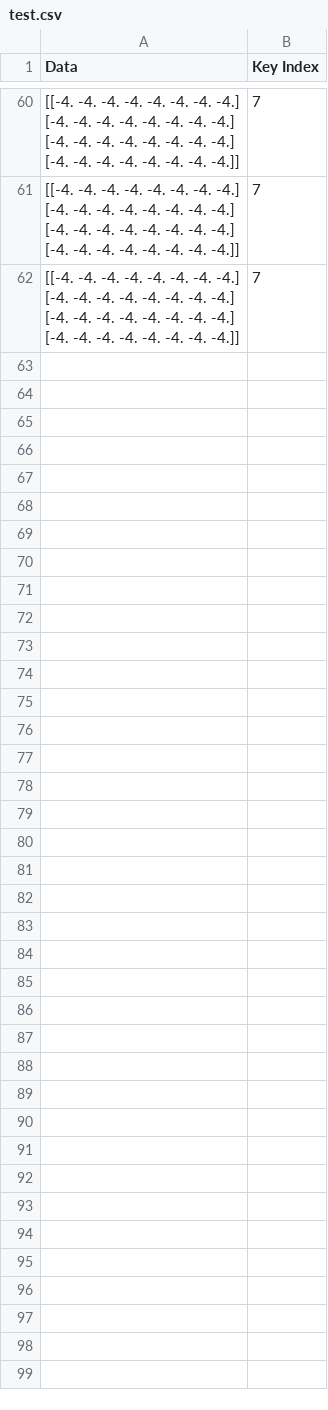
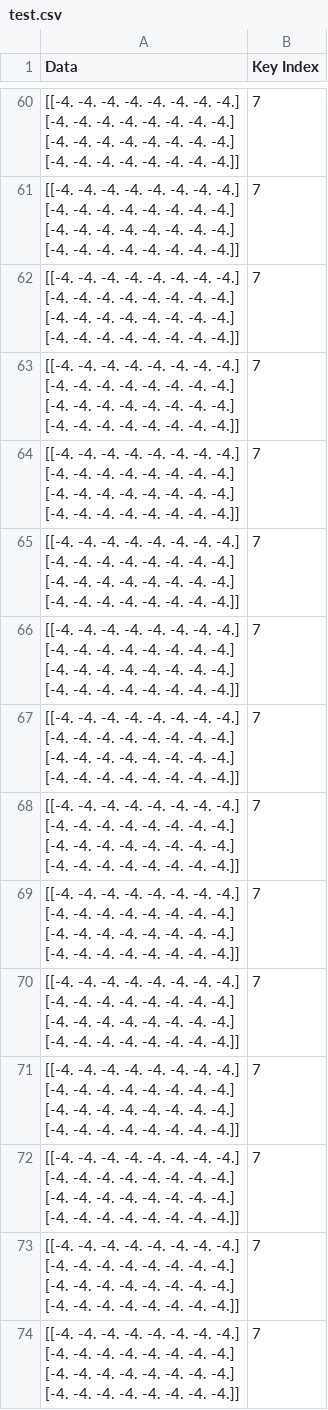
Before and after one commit to RadioActiveBlackTi/Lock_n_Roll, a CSV file: resources/test.csv, drawn as a sheet; only a part is shown, gaps mark what is left out; ↵ is a line break in a cell; the diff covers the shown part only; the diff names each change by its address in the sheet, - before the commit and + after, or states it on an @@ line.

```diff
--- a/resources/test.csv
+++ b/resources/test.csv
+row 63: [[-4. -4. -4. -4. -4. -4. -4. -4.] ↵ [-4. -4. -4. -4. -4. -4. -4. -4.] ↵ [-4. -4. -4. -4. -4. -4. -4. -4.] ↵ [-4. -4. -4. -4. -4. -4. -4. -4.]] | 7
+row 64: [[-4. -4. -4. -4. -4. -4. -4. -4.] ↵ [-4. -4. -4. -4. -4. -4. -4. -4.] ↵ [-4. -4. -4. -4. -4. -4. -4. -4.] ↵ [-4. -4. -4. -4. -4. -4. -4. -4.]] | 7
+row 65: [[-4. -4. -4. -4. -4. -4. -4. -4.] ↵ [-4. -4. -4. -4. -4. -4. -4. -4.] ↵ [-4. -4. -4. -4. -4. -4. -4. -4.] ↵ [-4. -4. -4. -4. -4. -4. -4. -4.]] | 7
+row 66: [[-4. -4. -4. -4. -4. -4. -4. -4.] ↵ [-4. -4. -4. -4. -4. -4. -4. -4.] ↵ [-4. -4. -4. -4. -4. -4. -4. -4.] ↵ [-4. -4. -4. -4. -4. -4. -4. -4.]] | 7
+row 67: [[-4. -4. -4. -4. -4. -4. -4. -4.] ↵ [-4. -4. -4. -4. -4. -4. -4. -4.] ↵ [-4. -4. -4. -4. -4. -4. -4. -4.] ↵ [-4. -4. -4. -4. -4. -4. -4. -4.]] | 7
+row 68: [[-4. -4. -4. -4. -4. -4. -4. -4.] ↵ [-4. -4. -4. -4. -4. -4. -4. -4.] ↵ [-4. -4. -4. -4. -4. -4. -4. -4.] ↵ [-4. -4. -4. -4. -4. -4. -4. -4.]] | 7
+row 69: [[-4. -4. -4. -4. -4. -4. -4. -4.] ↵ [-4. -4. -4. -4. -4. -4. -4. -4.] ↵ [-4. -4. -4. -4. -4. -4. -4. -4.] ↵ [-4. -4. -4. -4. -4. -4. -4. -4.]] | 7
+row 70: [[-4. -4. -4. -4. -4. -4. -4. -4.] ↵ [-4. -4. -4. -4. -4. -4. -4. -4.] ↵ [-4. -4. -4. -4. -4. -4. -4. -4.] ↵ [-4. -4. -4. -4. -4. -4. -4. -4.]] | 7
+row 71: [[-4. -4. -4. -4. -4. -4. -4. -4.] ↵ [-4. -4. -4. -4. -4. -4. -4. -4.] ↵ [-4. -4. -4. -4. -4. -4. -4. -4.] ↵ [-4. -4. -4. -4. -4. -4. -4. -4.]] | 7
+row 72: [[-4. -4. -4. -4. -4. -4. -4. -4.] ↵ [-4. -4. -4. -4. -4. -4. -4. -4.] ↵ [-4. -4. -4. -4. -4. -4. -4. -4.] ↵ [-4. -4. -4. -4. -4. -4. -4. -4.]] | 7
+row 73: [[-4. -4. -4. -4. -4. -4. -4. -4.] ↵ [-4. -4. -4. -4. -4. -4. -4. -4.] ↵ [-4. -4. -4. -4. -4. -4. -4. -4.] ↵ [-4. -4. -4. -4. -4. -4. -4. -4.]] | 7
+row 74: [[-4. -4. -4. -4. -4. -4. -4. -4.] ↵ [-4. -4. -4. -4. -4. -4. -4. -4.] ↵ [-4. -4. -4. -4. -4. -4. -4. -4.] ↵ [-4. -4. -4. -4. -4. -4. -4. -4.]] | 7
```
Also changed, not shown: 12 added rows elsewhere in this file, resources/key.csv, 4 other files.
